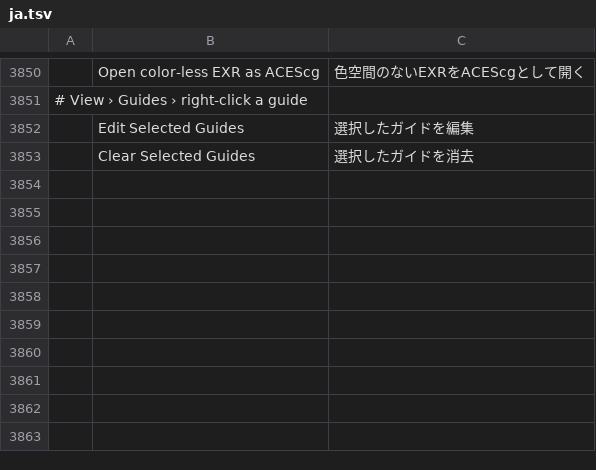
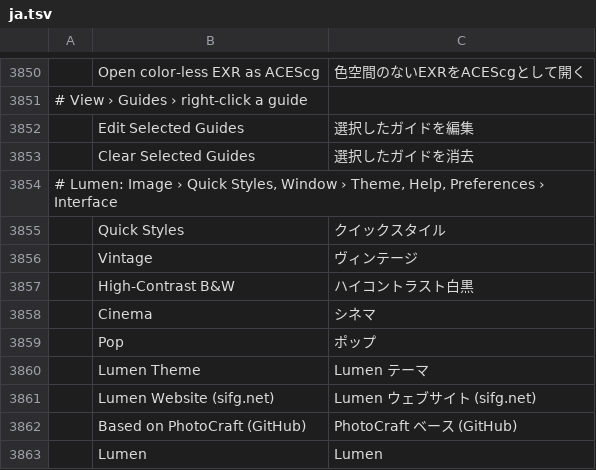
Before and after one commit to SifG22/lumen-photo-editor, a TSV file: crates/ui-egui/src/i18n/ja.tsv, drawn as a sheet; only a part is shown, gaps mark what is left out; the diff names each change by its address in the sheet, - before the commit and + after, or states it on an @@ line.

```diff
--- a/crates/ui-egui/src/i18n/ja.tsv
+++ b/crates/ui-egui/src/i18n/ja.tsv
+row 3854: # Lumen: Image › Quick Styles, Window › Theme, Help, Preferences › Interface
+row 3855:  | Quick Styles | クイックスタイル
+row 3856:  | Vintage | ヴィンテージ
+row 3857:  | High-Contrast B&W | ハイコントラスト白黒
+row 3858:  | Cinema | シネマ
+row 3859:  | Pop | ポップ
+row 3860:  | Lumen Theme | Lumen テーマ
+row 3861:  | Lumen Website (sifg.net) | Lumen ウェブサイト (sifg.net)
+row 3862:  | Based on PhotoCraft (GitHub) | PhotoCraft ベース (GitHub)
+row 3863:  | Lumen | Lumen
```
Also changed, not shown: crates/ui-egui/src/i18n/el.tsv, crates/ui-egui/src/i18n/id.tsv, 43 other files.
